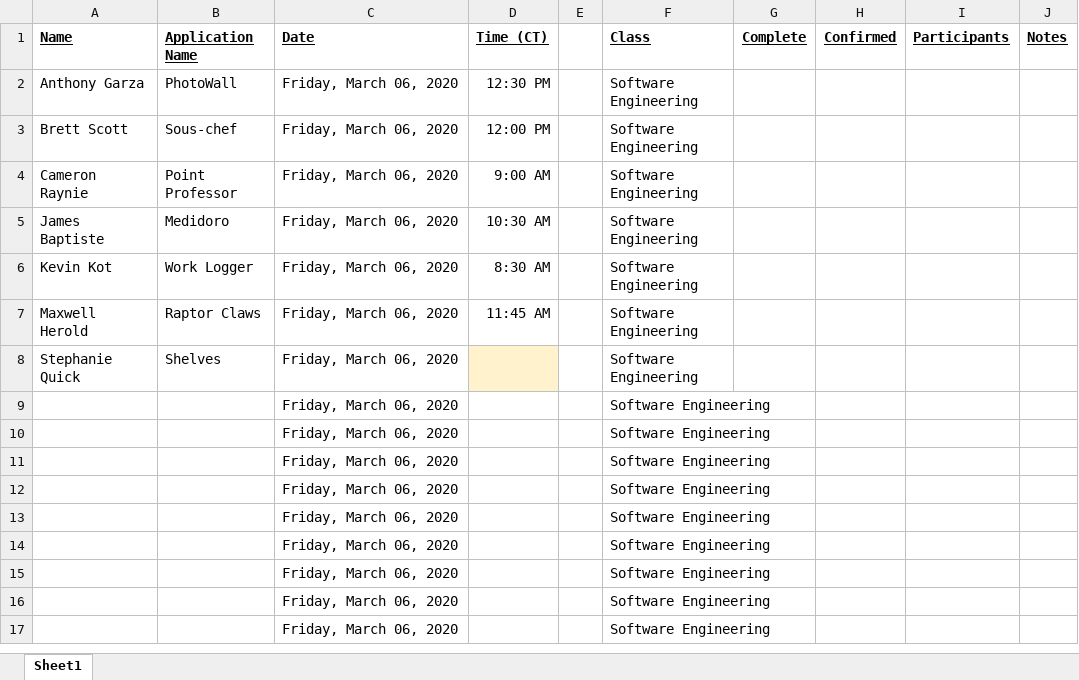
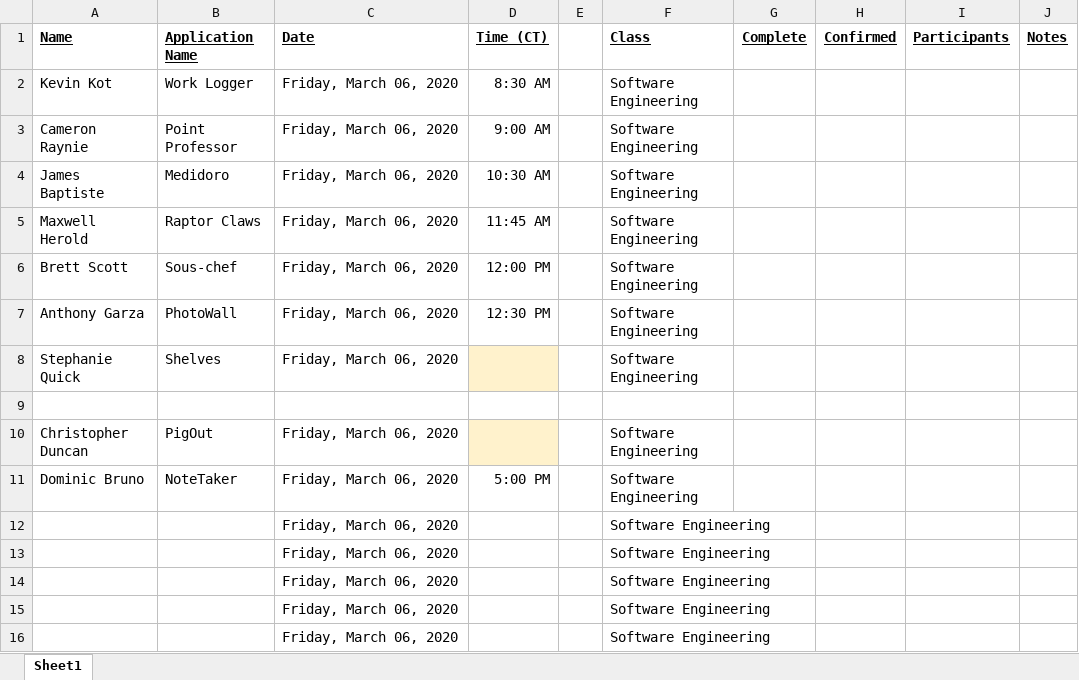
Before and after one commit to EricJPogue/cpsc-44000, an Excel workbook: final-project-review-times.xlsx, sheet Sheet1, drawn as a sheet; only a part is shown; the shorter side is filled out with more unchanged rows; values as stored, in another font and other column widths than the file's, no borders; the diff names each change by its address in the sheet, - before the commit and + after, or states it on an @@ line.

```diff
--- a/final-project-review-times.xlsx (sheet Sheet1)
+++ b/final-project-review-times.xlsx (sheet Sheet1)
@@ row 6 moved to row 2: Kevin Kot @@
@@ row 3 moved to row 6: Brett Scott @@
@@ row 2 moved to row 7: Anthony Garza @@
-row 9:  |  | Friday, March 06, 2020 |  |  | Software Engineering
+row 9: (empty)
-A10 (Name): (empty)
+A10 (Name): Christopher Duncan
-B10 (Application Name): (empty)
+B10 (Application Name): PigOut
-D10 fill: none
+D10 fill: #FFF2CC
+row 11: Dominic Bruno | NoteTaker | Friday, March 06, 2020 | 5:00 PM |  | Software Engineering
```
Also changed, not shown: 1 other file.
